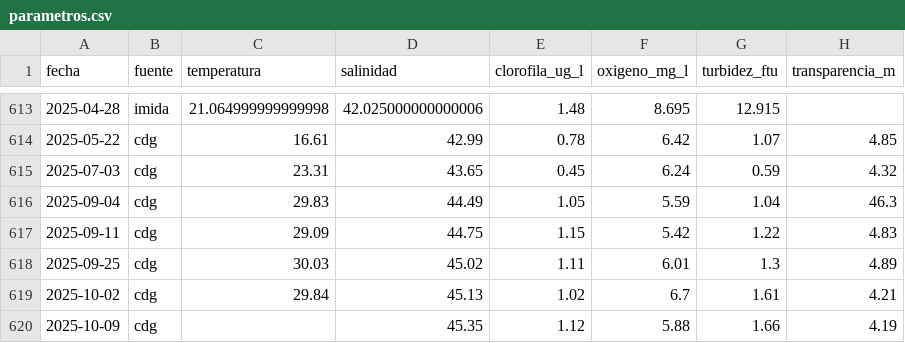
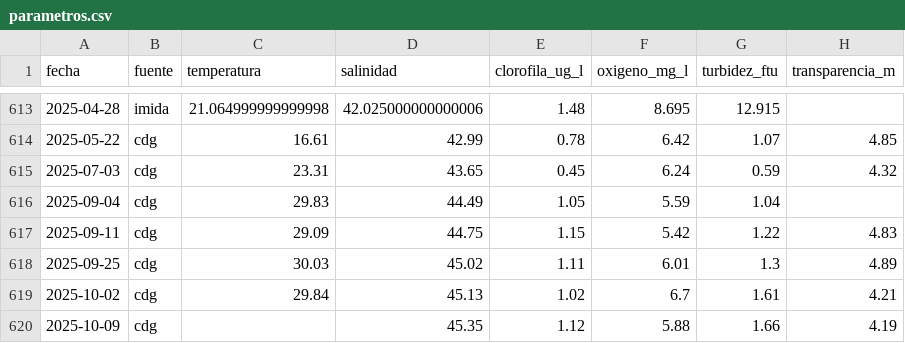
Before and after one commit to NataliaPmd/mar_menor_status, a CSV file: datos/parametros.csv, drawn as a sheet; only a part is shown, gaps mark what is left out.

Commit message:
fix: remove extraneous value from parameters CSV for September 2025

```diff
--- a/datos/parametros.csv
+++ b/datos/parametros.csv
@@ -615,3 +615,3 @@ fecha,fuente,temperatura,salinidad,clorofila_ug_l,oxigeno_mg_l,turbidez_ftu,tran
 2025-07-03,cdg,23.31,43.65,0.45,6.24,0.59,4.32
-2025-09-04,cdg,29.83,44.49,1.05,5.59,1.04,46.3
+2025-09-04,cdg,29.83,44.49,1.05,5.59,1.04,
 2025-09-11,cdg,29.09,44.75,1.15,5.42,1.22,4.83
```
